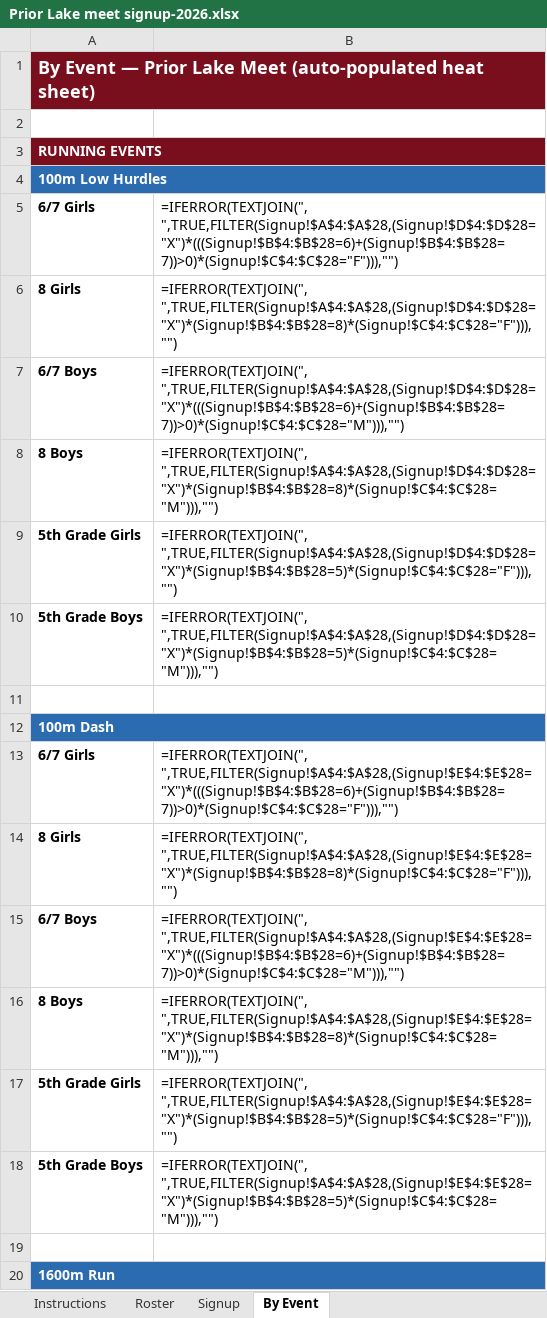
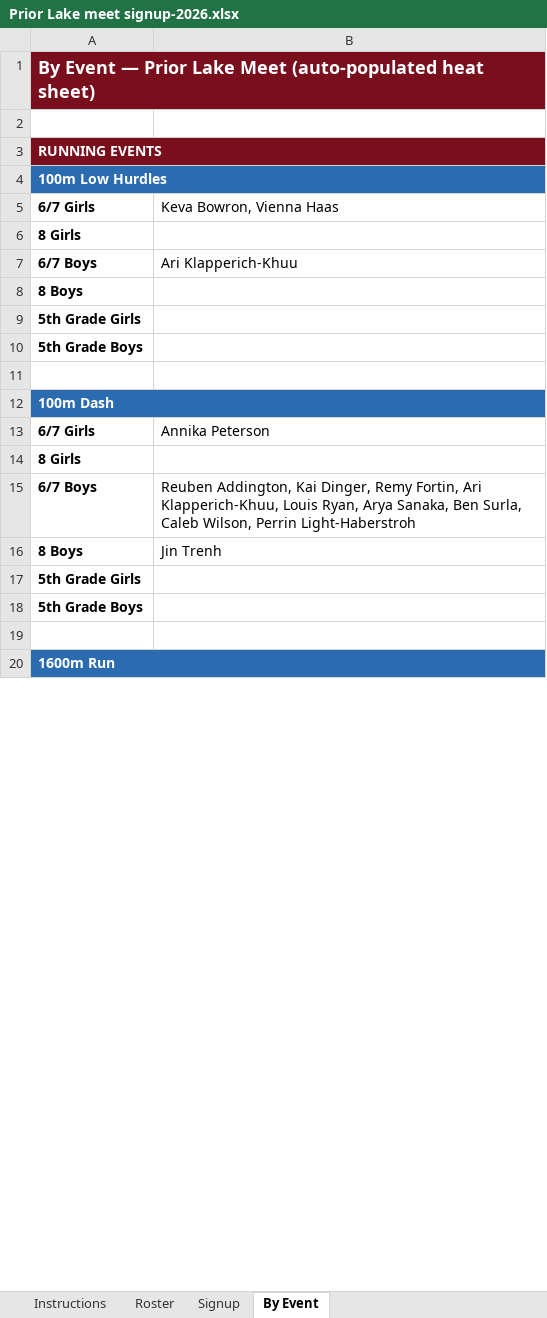
Before and after one commit to alwaysrun7/yhtrack-team-hub, an Excel workbook: Prior Lake meet signup-2026.xlsx, sheet By Event, drawn as a sheet; only a part is shown; values as stored, in another font and other column widths than the file's, no borders; formulas without a stored value are shown as written; charts and pictures not drawn; the diff covers the shown part only; the diff names each change by its address in the sheet, - before the commit and + after, or states it on an @@ line.

```diff
--- a/Prior Lake meet signup-2026.xlsx (sheet By Event)
+++ b/Prior Lake meet signup-2026.xlsx (sheet By Event)
-B5: =IFERROR(TEXTJOIN(", ",TRUE,FILTER(Signup!$A$4:$A$28,(Signup!$D$4:$D$28="X")*(((Signup!$B$4:$B$28=6)+(Signup!$B$4:$B$28=7))>0)*(Signup!$C$4:$C$28="F"))),"")
+B5: Keva Bowron, Vienna Haas
-B6: =IFERROR(TEXTJOIN(", ",TRUE,FILTER(Signup!$A$4:$A$28,(Signup!$D$4:$D$28="X")*(Signup!$B$4:$B$28=8)*(Signup!$C$4:$C$28="F"))),"")
+B6: (empty)
-B7: =IFERROR(TEXTJOIN(", ",TRUE,FILTER(Signup!$A$4:$A$28,(Signup!$D$4:$D$28="X")*(((Signup!$B$4:$B$28=6)+(Signup!$B$4:$B$28=7))>0)*(Signup!$C$4:$C$28="M"))),"")
+B7: Ari Klapperich-Khuu
-B8: =IFERROR(TEXTJOIN(", ",TRUE,FILTER(Signup!$A$4:$A$28,(Signup!$D$4:$D$28="X")*(Signup!$B$4:$B$28=8)*(Signup!$C$4:$C$28="M"))),"")
+B8: (empty)
-B9: =IFERROR(TEXTJOIN(", ",TRUE,FILTER(Signup!$A$4:$A$28,(Signup!$D$4:$D$28="X")*(Signup!$B$4:$B$28=5)*(Signup!$C$4:$C$28="F"))),"")
+B9: (empty)
-B10: =IFERROR(TEXTJOIN(", ",TRUE,FILTER(Signup!$A$4:$A$28,(Signup!$D$4:$D$28="X")*(Signup!$B$4:$B$28=5)*(Signup!$C$4:$C$28="M"))),"")
+B10: (empty)
-B13: =IFERROR(TEXTJOIN(", ",TRUE,FILTER(Signup!$A$4:$A$28,(Signup!$E$4:$E$28="X")*(((Signup!$B$4:$B$28=6)+(Signup!$B$4:$B$28=7))>0)*(Signup!$C$4:$C$28="F"))),"")
+B13: Annika Peterson
-B14: =IFERROR(TEXTJOIN(", ",TRUE,FILTER(Signup!$A$4:$A$28,(Signup!$E$4:$E$28="X")*(Signup!$B$4:$B$28=8)*(Signup!$C$4:$C$28="F"))),"")
+B14: (empty)
-B15: =IFERROR(TEXTJOIN(", ",TRUE,FILTER(Signup!$A$4:$A$28,(Signup!$E$4:$E$28="X")*(((Signup!$B$4:$B$28=6)+(Signup!$B$4:$B$28=7))>0)*(Signup!$C$4:$C$28="M"))),"")
+B15: Reuben Addington, Kai Dinger, Remy Fortin, Ari Klapperich-Khuu, Louis Ryan, Arya Sanaka, Ben Surla, Caleb Wilson, Perrin Light-Haberstroh
-B16: =IFERROR(TEXTJOIN(", ",TRUE,FILTER(Signup!$A$4:$A$28,(Signup!$E$4:$E$28="X")*(Signup!$B$4:$B$28=8)*(Signup!$C$4:$C$28="M"))),"")
+B16: Jin Trenh
-B17: =IFERROR(TEXTJOIN(", ",TRUE,FILTER(Signup!$A$4:$A$28,(Signup!$E$4:$E$28="X")*(Signup!$B$4:$B$28=5)*(Signup!$C$4:$C$28="F"))),"")
+B17: (empty)
-B18: =IFERROR(TEXTJOIN(", ",TRUE,FILTER(Signup!$A$4:$A$28,(Signup!$E$4:$E$28="X")*(Signup!$B$4:$B$28=5)*(Signup!$C$4:$C$28="M"))),"")
+B18: (empty)
```
Also changed, not shown: 56 edited cells elsewhere in this sheet, sheet Signup, sheet Roster, charts or pictures, TCGIS Muddy Water Relays signup-2026.xlsx, 22 other files.
